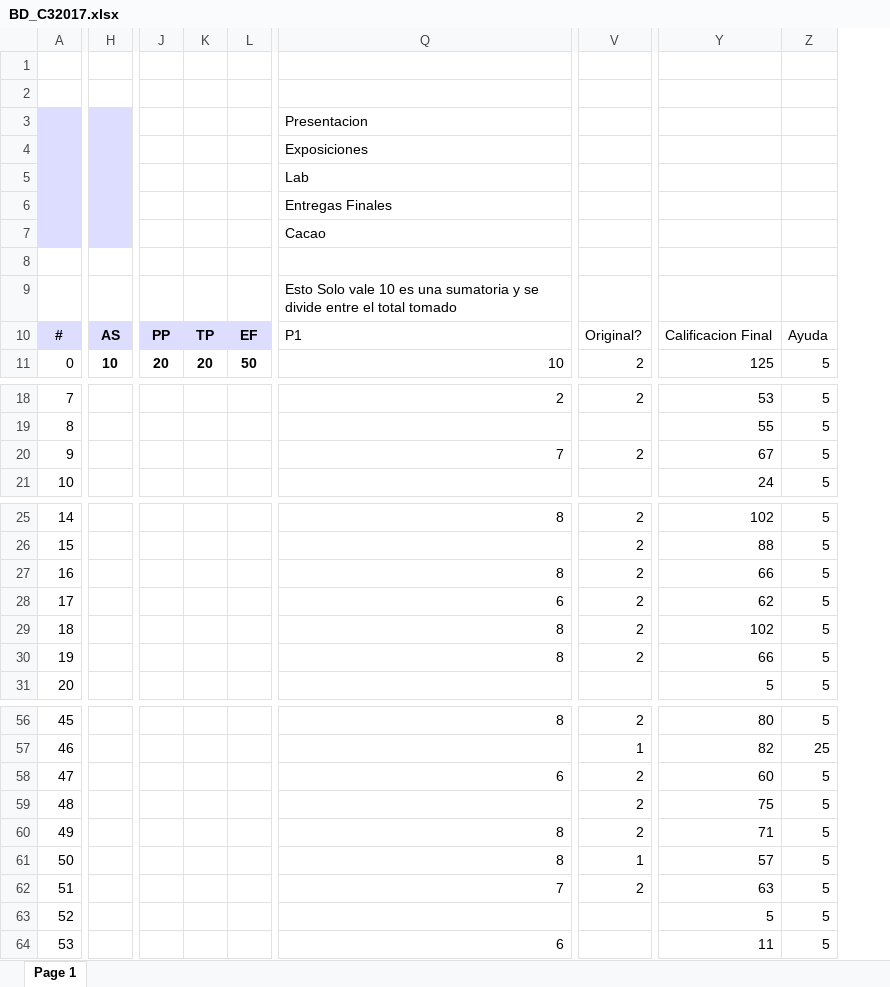
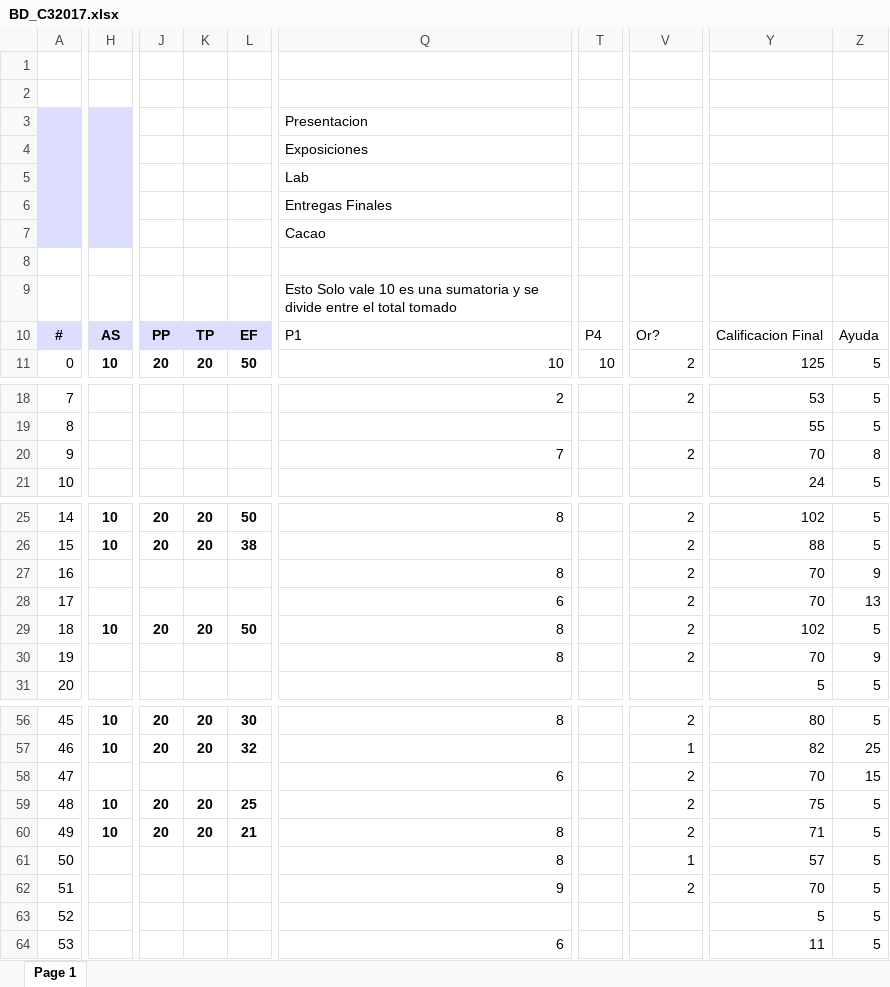
Before and after one commit to sgermosen/DocumentosUniversitarios, an Excel workbook: OYM/_Documentos Comunes/BD_C32017.xlsx, sheet Page 1, drawn as a sheet; only a part is shown, gaps mark what is left out; values as stored, in another font and other column widths than the file's, no borders; removed rows and columns are numbered as before the commit, all else as after; the diff covers the shown part only; the diff names each change by its address in the sheet, - before the commit and + after, or states it on an @@ line.

```diff
--- a/OYM/_Documentos Comunes/BD_C32017.xlsx (sheet Page 1)
+++ b/OYM/_Documentos Comunes/BD_C32017.xlsx (sheet Page 1)
-column H, rows 10-11: AS | 10
+column H, rows 10-11: AS | 10; rows 25-29: 10 | 10 |  |  | 10; rows 56-60: 10 | 10 |  | 10 | 10
-column J, rows 10-11: PP | 20
-column K, rows 10-11: TP | 20
-column L, rows 10-11: EF | 50
+column J, rows 10-11: PP | 20; rows 25-29: 20 | 20 |  |  | 20; rows 56-60: 20 | 20 |  | 20 | 20
+column K, rows 10-11: TP | 20; rows 25-29: 20 | 20 |  |  | 20; rows 56-60: 20 | 20 |  | 20 | 20
+column L, rows 10-11: EF | 50; rows 25-29: 50 | 38 |  |  | 50; rows 56-60: 30 | 32 |  | 25 | 21
@@ column T unhidden, rows 10-11: P4 | 10 @@
-V10: Original?
+V10: Or?
-Y20: 67
+Y20: 70
-Z20: 5
+Z20: 8
-Y27: 66
+Y27: 70
-Z27: 5
+Z27: 9
-Y28: 62
+Y28: 70
-Z28: 5
+Z28: 13
-Y30: 66
+Y30: 70
-Z30: 5
+Z30: 9
-Y58: 60
+Y58: 70
-Z58: 5
+Z58: 15
-Q62: 7
+Q62: 9
-Y62: 63
+Y62: 70
```
Also changed, not shown: 4 edited cells elsewhere in this sheet, OYM/_Documentos Comunes/PE_C32017.xlsx, OYM/_Documentos Comunes/POO_C32017.xlsx, 4 other files.
